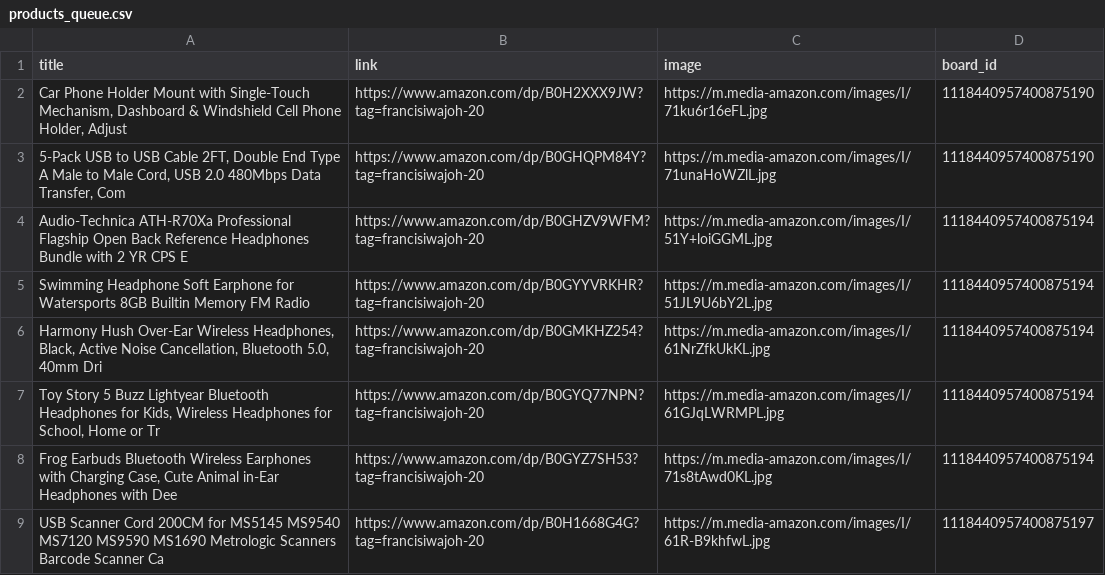
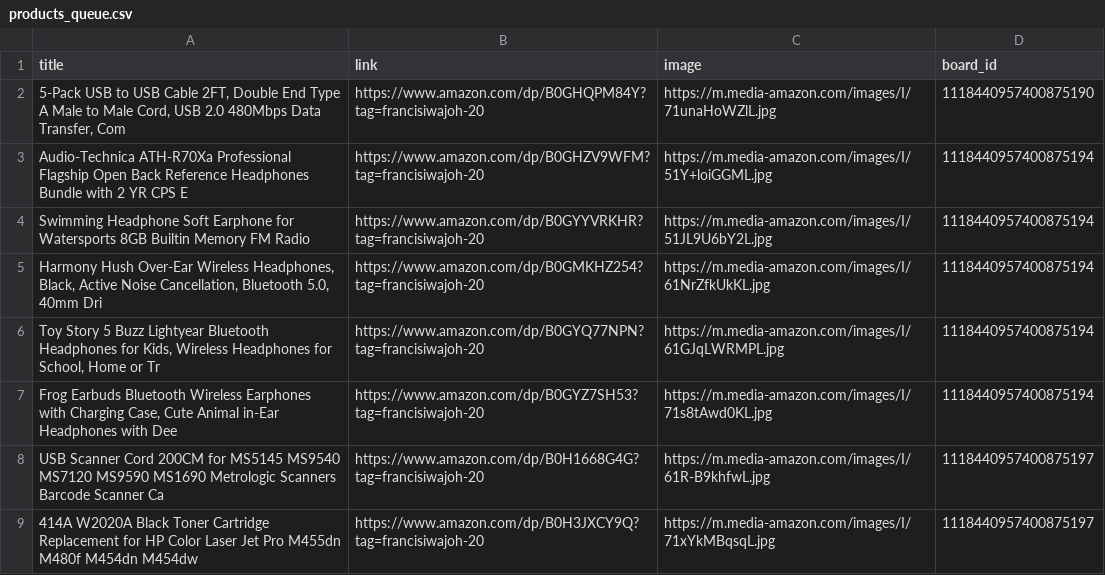
Before and after one commit to Mrconection/Conny-Trading, a CSV file: products_queue.csv, drawn as a sheet; only a part is shown; the shorter side is filled out with more unchanged rows; the diff names each change by its address in the sheet, - before the commit and + after, or states it on an @@ line.

```diff
--- a/products_queue.csv
+++ b/products_queue.csv
-row 2: Car Phone Holder Mount with Single-Touch Mechanism, Dashboard & Windshield Cell Phone Holder, Adjust | https://www.amazon.com/dp/B0H2XXX9JW?tag=francisiwajoh-20 | https://m.media-amazon.com/images/I/71ku6r16eFL.jpg | 1118440957400875190
```
Also changed, not shown: 2 other files.
